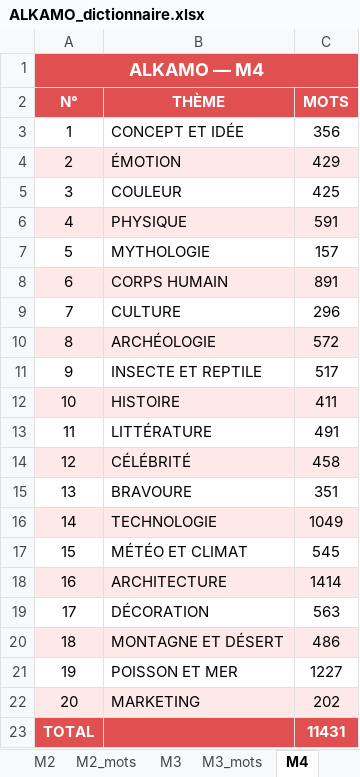
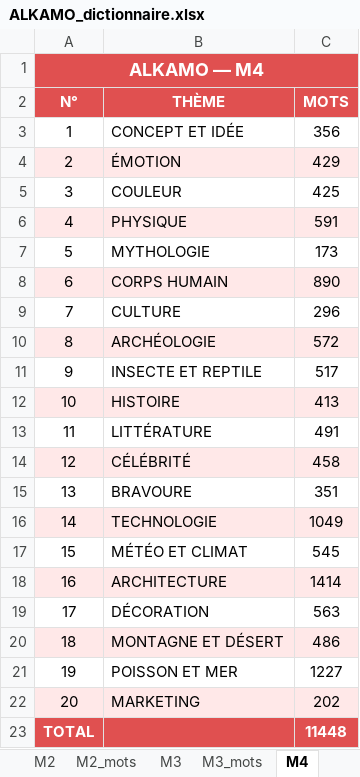
Before and after one commit to beldjehemalkma-bit/ALKAMO, an Excel workbook: ALKAMO_dictionnaire.xlsx, sheet M4, drawn as a sheet; values as stored, in another font and other column widths than the file's, no borders; the diff names each change by its address in the sheet, - before the commit and + after, or states it on an @@ line.

```diff
--- a/ALKAMO_dictionnaire.xlsx (sheet M4)
+++ b/ALKAMO_dictionnaire.xlsx (sheet M4)
-C7 (MOTS): 157
+C7 (MOTS): 173
-C8 (MOTS): 891
+C8 (MOTS): 890
-C12 (MOTS): 411
+C12 (MOTS): 413
-C23 (MOTS): 11431
+C23 (MOTS): 11448
```
Also changed, not shown: sheet M2_mots, sheet M1_mots, sheet M3_mots, sheet M5_mots, sheet M4_mots, sheet M1, 4 more sheets, other sheet tabs, 1 other file.
